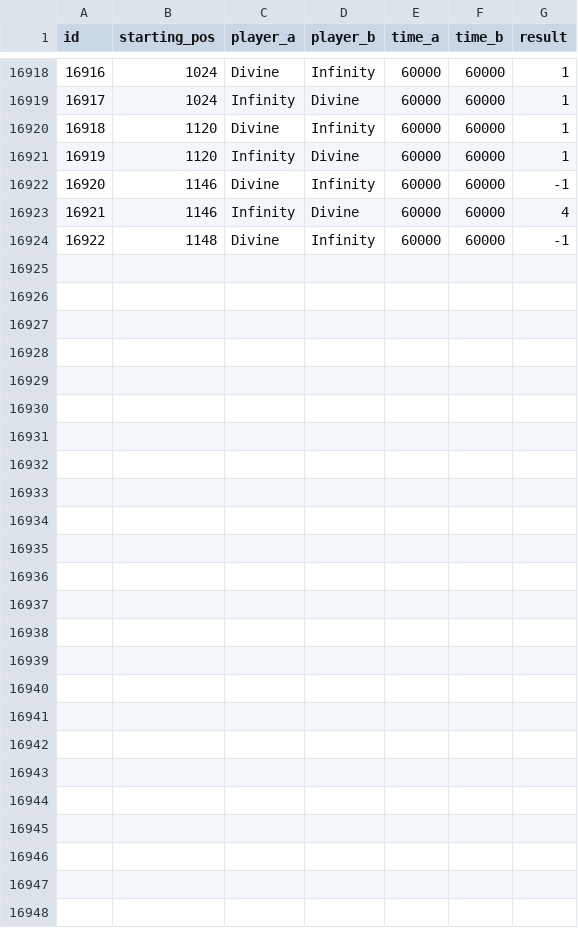
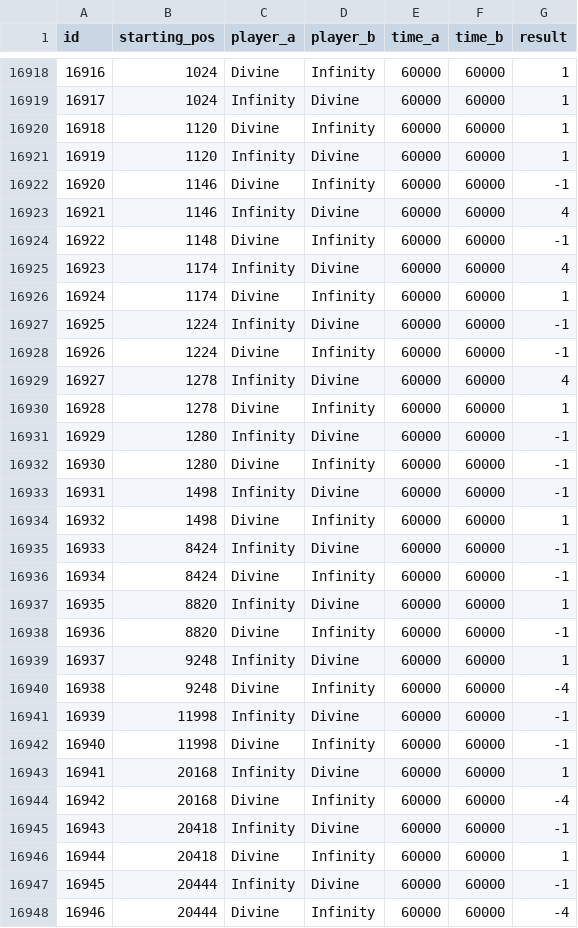
Before and after one commit to PaMeirelles/cpp-santorini, a CSV file: matches.csv, drawn as a sheet; only a part is shown, gaps mark what is left out; the diff names each change by its address in the sheet, - before the commit and + after, or states it on an @@ line.

```diff
--- a/matches.csv
+++ b/matches.csv
+row 16925: 16923 | 1174 | Infinity | Divine | 60000 | 60000 | 4
+row 16926: 16924 | 1174 | Divine | Infinity | 60000 | 60000 | 1
+row 16927: 16925 | 1224 | Infinity | Divine | 60000 | 60000 | -1
+row 16928: 16926 | 1224 | Divine | Infinity | 60000 | 60000 | -1
+row 16929: 16927 | 1278 | Infinity | Divine | 60000 | 60000 | 4
+row 16930: 16928 | 1278 | Divine | Infinity | 60000 | 60000 | 1
+row 16931: 16929 | 1280 | Infinity | Divine | 60000 | 60000 | -1
+row 16932: 16930 | 1280 | Divine | Infinity | 60000 | 60000 | -1
+row 16933: 16931 | 1498 | Infinity | Divine | 60000 | 60000 | -1
+row 16934: 16932 | 1498 | Divine | Infinity | 60000 | 60000 | 1
+row 16935: 16933 | 8424 | Infinity | Divine | 60000 | 60000 | -1
+row 16936: 16934 | 8424 | Divine | Infinity | 60000 | 60000 | -1
+row 16937: 16935 | 8820 | Infinity | Divine | 60000 | 60000 | 1
+row 16938: 16936 | 8820 | Divine | Infinity | 60000 | 60000 | -1
+row 16939: 16937 | 9248 | Infinity | Divine | 60000 | 60000 | 1
+row 16940: 16938 | 9248 | Divine | Infinity | 60000 | 60000 | -4
+row 16941: 16939 | 11998 | Infinity | Divine | 60000 | 60000 | -1
+row 16942: 16940 | 11998 | Divine | Infinity | 60000 | 60000 | -1
+row 16943: 16941 | 20168 | Infinity | Divine | 60000 | 60000 | 1
+row 16944: 16942 | 20168 | Divine | Infinity | 60000 | 60000 | -4
+row 16945: 16943 | 20418 | Infinity | Divine | 60000 | 60000 | -1
+row 16946: 16944 | 20418 | Divine | Infinity | 60000 | 60000 | 1
+row 16947: 16945 | 20444 | Infinity | Divine | 60000 | 60000 | -1
+row 16948: 16946 | 20444 | Divine | Infinity | 60000 | 60000 | -4
```
Also changed, not shown: confidence_interval.csv, elos.csv, 27 other files.
